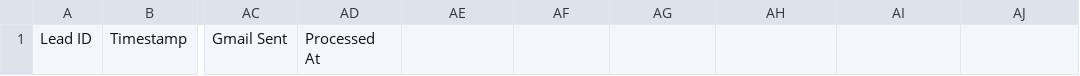
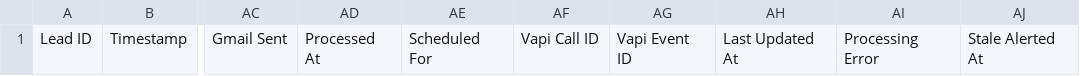
Before and after one commit to dhruv-99201/LeadRescue__main, a CSV file: LeadRescue_Sheets_Headers.csv, drawn as a sheet; only a part is shown, gaps mark what is left out; the diff names each change by its address in the sheet, - before the commit and + after, or states it on an @@ line.

Commit message:
Sync LeadRescue docs and guard callback acknowledgements

```diff
--- a/LeadRescue_Sheets_Headers.csv
+++ b/LeadRescue_Sheets_Headers.csv
-AE1: (empty)
+AE1: Scheduled For
-AF1: (empty)
+AF1: Vapi Call ID
-AG1: (empty)
+AG1: Vapi Event ID
-AH1: (empty)
+AH1: Last Updated At
-AI1: (empty)
+AI1: Processing Error
-AJ1: (empty)
+AJ1: Stale Alerted At
```
Also changed, not shown: 7 other files.
